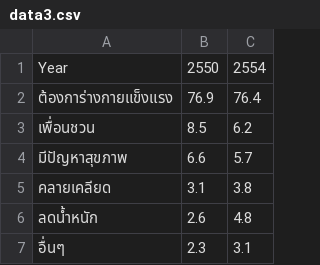
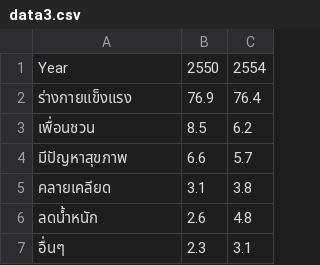
Before and after one commit to Chinnaprom/DataVis, a CSV file: data3.csv, drawn as a sheet.

Commit message:
Update data3.csv

```diff
--- a/data3.csv
+++ b/data3.csv
@@ -1,3 +1,3 @@
 Year,2550,2554
-ต้องการ่างกายแข็งแรง,76.9,76.4
+ร่างกายแข็งแรง,76.9,76.4
 เพื่อนชวน,8.5,6.2
```
